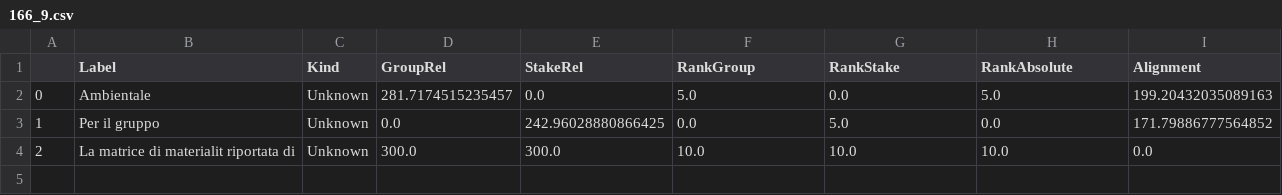
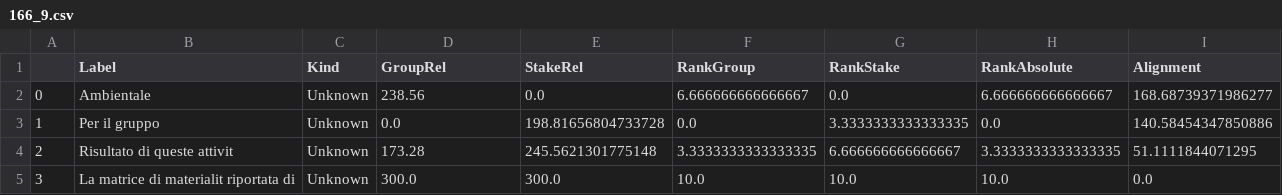
Before and after one commit to nebuchadneZZar01/sustineo_extractor, a CSV file: out/csv/166_9.csv, drawn as a sheet.

```diff
--- a/out/csv/166_9.csv
+++ b/out/csv/166_9.csv
@@ -1,4 +1,5 @@
 ,Label,Kind,GroupRel,StakeRel,RankGroup,RankStake,RankAbsolute,Alignment
-0,Ambientale,Unknown,281.7174515235457,0.0,5.0,0.0,5.0,199.20432035089163
-1,Per il gruppo,Unknown,0.0,242.96028880866425,0.0,5.0,0.0,171.79886777564852
-2,La matrice di materialit riportata di,Unknown,300.0,300.0,10.0,10.0,10.0,0.0
+0,Ambientale,Unknown,238.56,0.0,6.666666666666667,0.0,6.666666666666667,168.68739371986277
+1,Per il gruppo,Unknown,0.0,198.81656804733728,0.0,3.3333333333333335,0.0,140.58454347850886
+2,Risultato di queste attivit,Unknown,173.28,245.5621301775148,3.3333333333333335,6.666666666666667,3.3333333333333335,51.1111844071295
+3,La matrice di materialit riportata di,Unknown,300.0,300.0,10.0,10.0,10.0,0.0
```
Also changed, not shown: out/csv/bds-saras2020-11mag2021-medres_23.csv, 56 other files.
